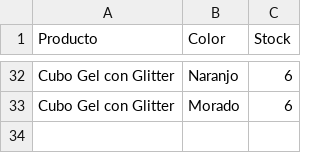
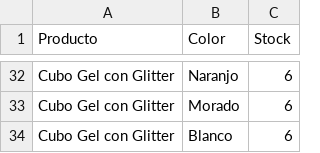
Before and after one commit to benjagutiaravena-sys/sensa-pagina, a CSV file: stock-plantilla.csv, drawn as a sheet; only a part is shown, gaps mark what is left out.

```diff
--- a/stock-plantilla.csv
+++ b/stock-plantilla.csv
@@ -33 +33,2 @@ Cubo Gel con Glitter,Naranjo,6
 Cubo Gel con Glitter,Morado,6
+Cubo Gel con Glitter,Blanco,6
```
Also changed, not shown: 3 other files.
